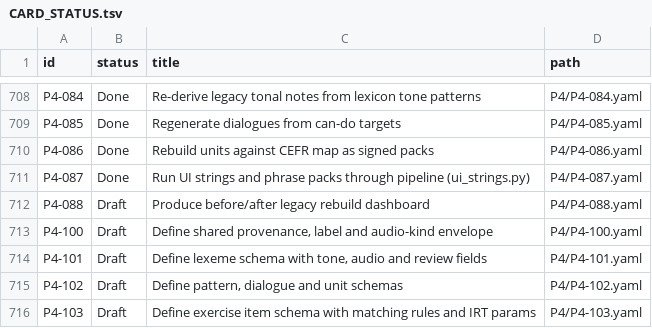
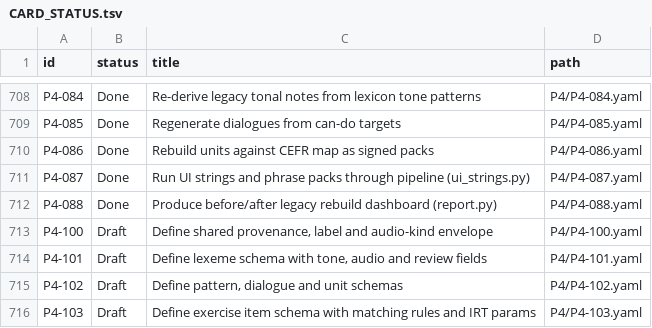
Before and after one commit to michaelTheKing0616/lingafriq-mobile-app-clone, a TSV file: docs/plan/CARD_STATUS.tsv, drawn as a sheet; only a part is shown, gaps mark what is left out.

```diff
--- a/docs/plan/CARD_STATUS.tsv
+++ b/docs/plan/CARD_STATUS.tsv
@@ -711,3 +711,3 @@ P4-086	Done	Rebuild units against CEFR map as signed packs	P4/P4-086.yaml
 P4-087	Done	Run UI strings and phrase packs through pipeline (ui_strings.py)	P4/P4-087.yaml
-P4-088	Draft	Produce before/after legacy rebuild dashboard	P4/P4-088.yaml
+P4-088	Done	Produce before/after legacy rebuild dashboard (report.py)	P4/P4-088.yaml
 P4-100	Draft	Define shared provenance, label and audio-kind envelope	P4/P4-100.yaml
```
Also changed, not shown: 4 other files.
